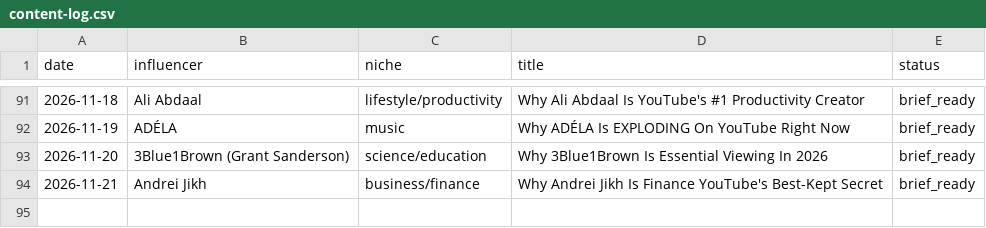
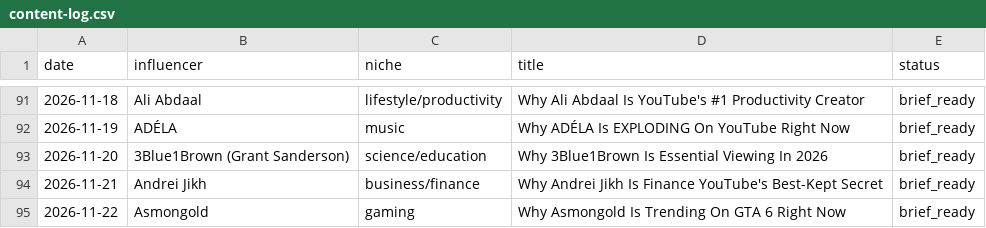
Before and after one commit to bbmw96/bbmw0-technologies, a CSV file: content/bbm0902/content-log.csv, drawn as a sheet; only a part is shown, gaps mark what is left out.

```diff
--- a/content/bbm0902/content-log.csv
+++ b/content/bbm0902/content-log.csv
@@ -94 +94,2 @@ date,influencer,niche,title,status
 2026-11-21,Andrei Jikh,business/finance,Why Andrei Jikh Is Finance YouTube's Best-Kept Secret,brief_ready
+2026-11-22,Asmongold,gaming,Why Asmongold Is Trending On GTA 6 Right Now,brief_ready
```
Also changed, not shown: 1 other file.
